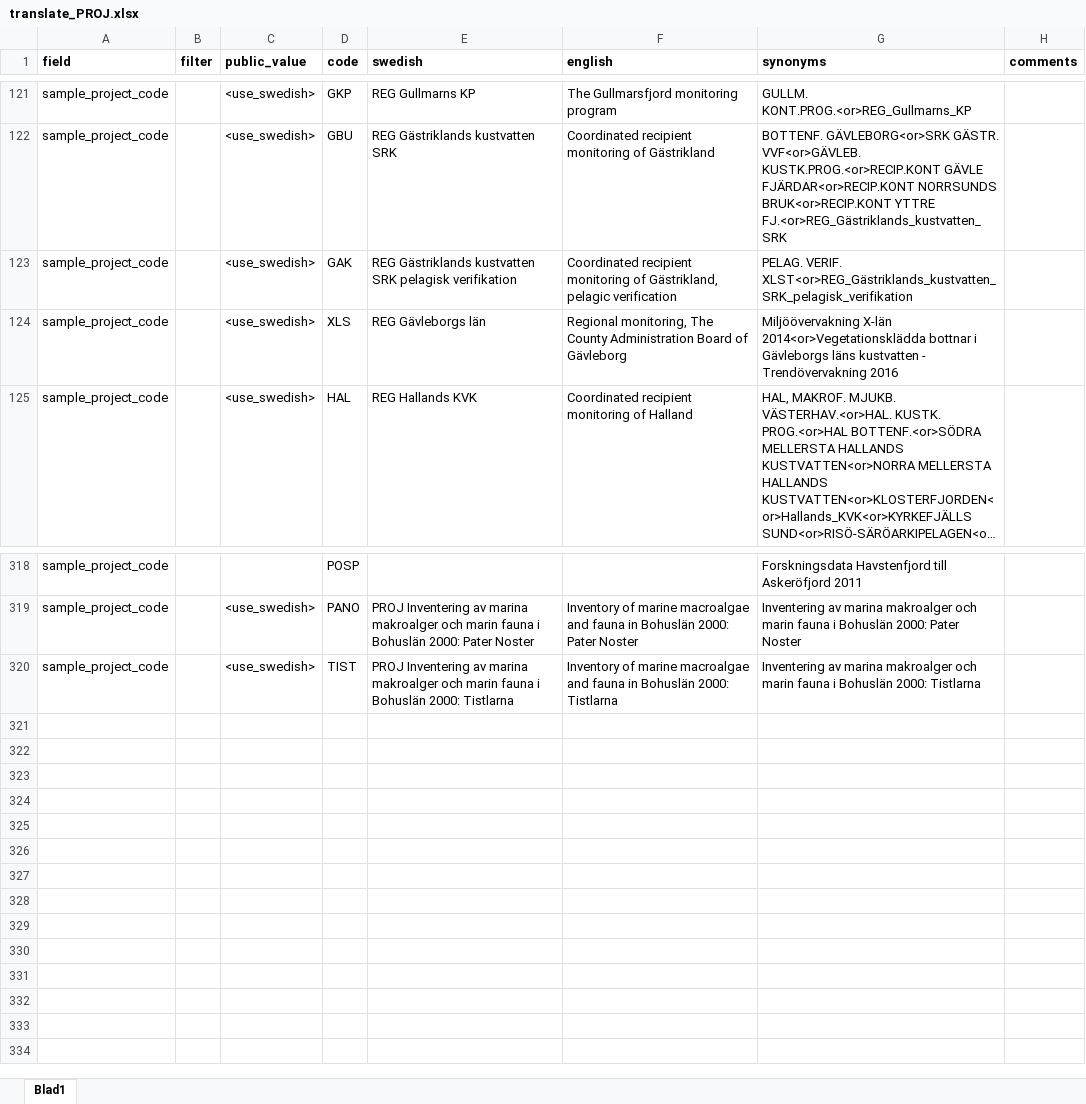
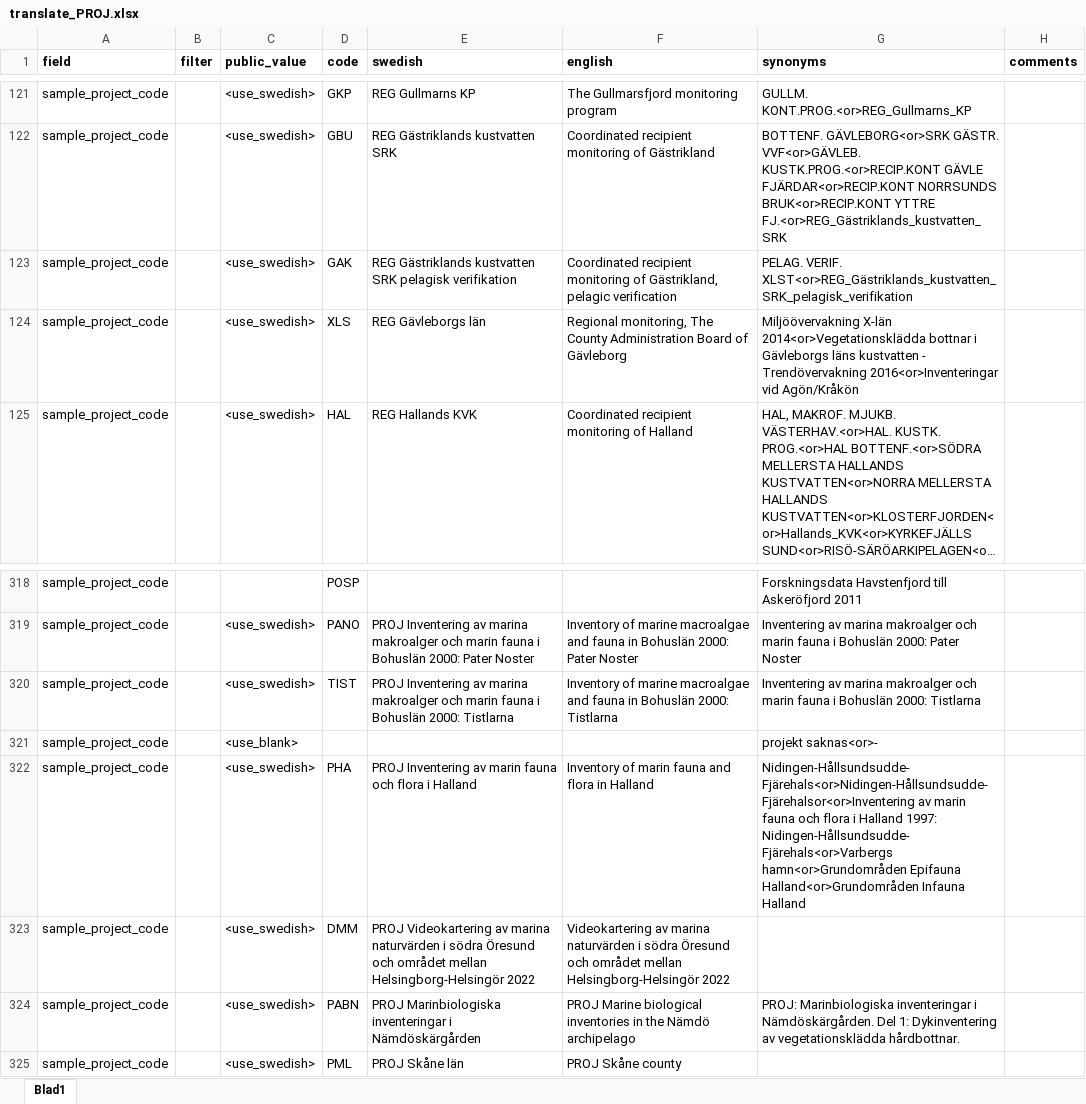
Before and after one commit to sharkdata/codes, an Excel workbook: data_in/translate_PROJ.xlsx, sheet Blad1, drawn as a sheet; only a part is shown, gaps mark what is left out; long unchanged cells end in …; values as stored, in another font and other column widths than the file's, no borders; the diff names each change by its address in the sheet, - before the commit and + after, or states it on an @@ line.

Commit message:
added full list of data in files

```diff
--- a/data_in/translate_PROJ.xlsx (sheet Blad1)
+++ b/data_in/translate_PROJ.xlsx (sheet Blad1)
-G124 (synonyms): …- Trendövervakning 2016
+G124 (synonyms): …- Trendövervakning 2016<or>Inventeringar vid Agön/Kråkön
+row 321: sample_project_code |  | <use_blank> |  |  |  | projekt saknas<or>-
+row 322: sample_project_code |  | <use_swedish> | PHA | PROJ Inventering av marin fauna och flora i Halland | Inventory of marin fauna and flora in Halland | Nidingen-Hållsundsudde-Fjärehals<or>Nidingen-Hållsundsudde-Fjärehalsor<or>Inventering av marin fauna och flora i Halland 1997: Nidingen-Hållsundsudde-Fjärehals<or>Varbergs hamn<or>Grundområden Epifauna Halland<or>Grundområden Infauna Halland
+row 323: sample_project_code |  | <use_swedish> | DMM | PROJ Videokartering av marina naturvärden i södra Öresund och området mellan Helsingborg-Helsingör 2022 | Videokartering av marina naturvärden i södra Öresund och området mellan Helsingborg-Helsingör 2022
+row 324: sample_project_code |  | <use_swedish> | PABN | PROJ Marinbiologiska inventeringar i Nämdöskärgården | PROJ Marine biological inventories in the Nämdö archipelago | PROJ: Marinbiologiska inventeringar i Nämdöskärgården. Del 1: Dykinventering av vegetationsklädda hårdbottnar.
+row 325: sample_project_code |  | <use_swedish> | PML | PROJ Skåne län | PROJ Skåne county
```
Also changed, not shown: data_in/translate_SMTYP.xlsx, 47 other files.
